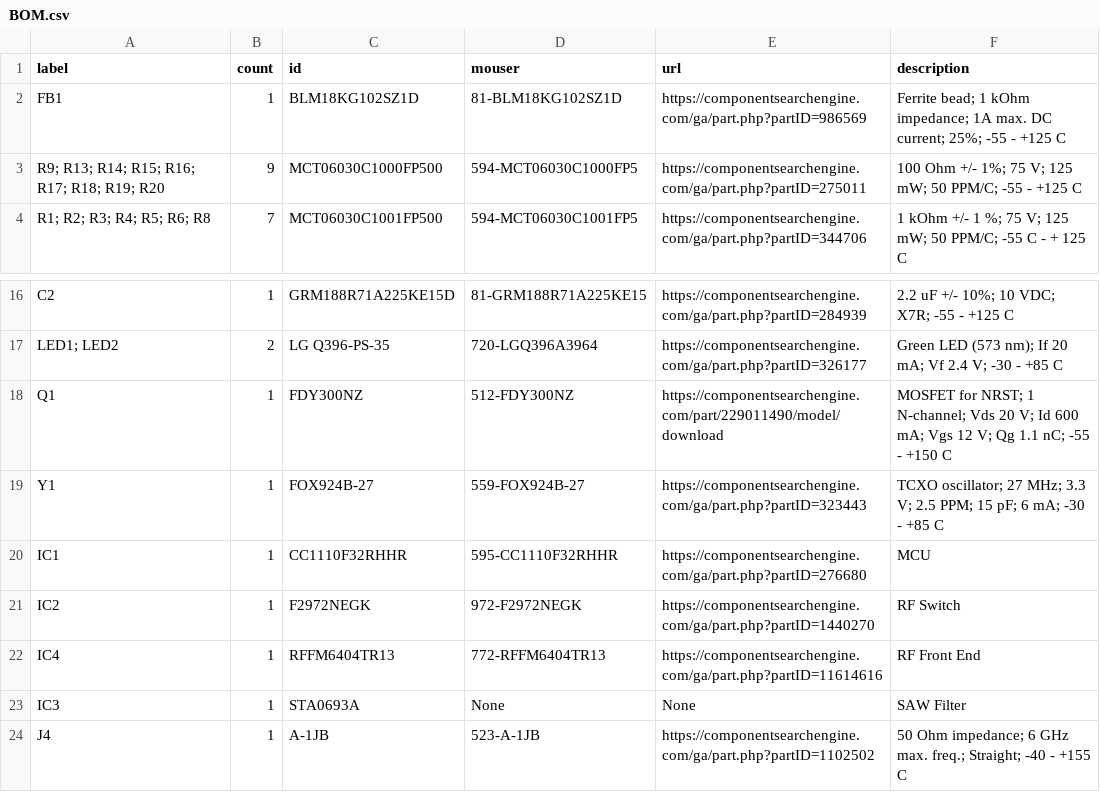
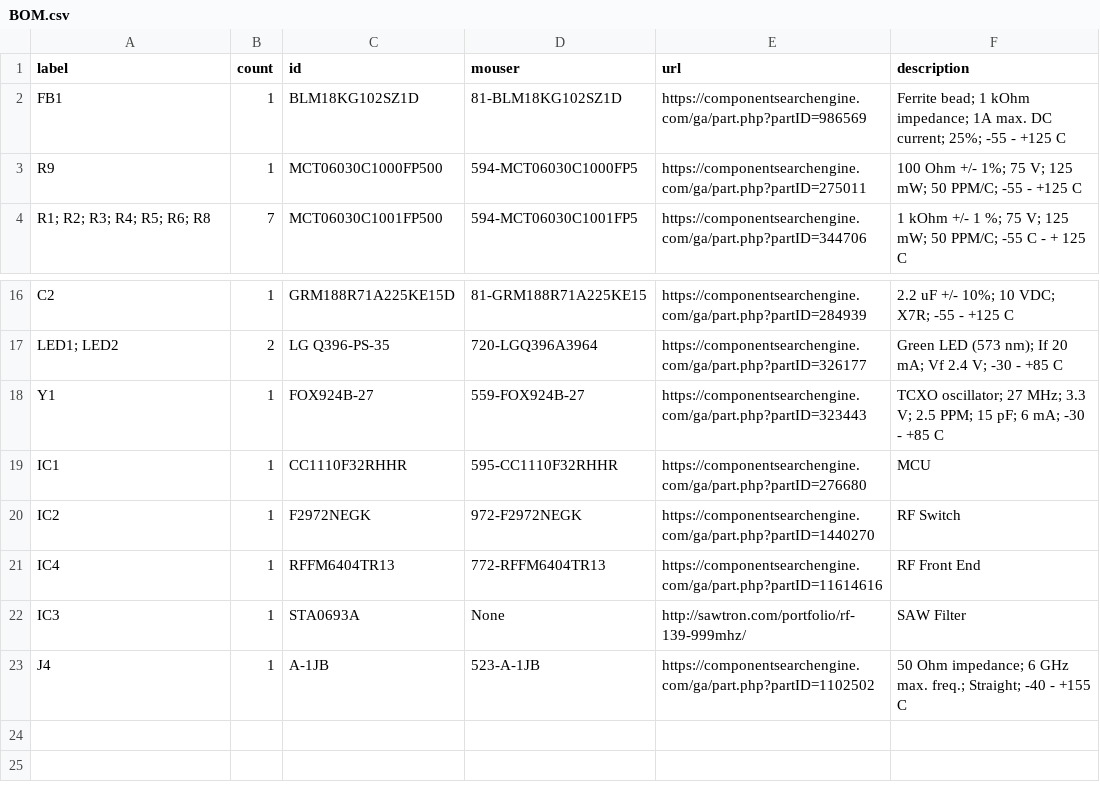
Before and after one commit to CMUAbstract/tartan-artibeus-hw, a CSV file: ta-comm/BOM.csv, drawn as a sheet; only a part is shown, gaps mark what is left out.

```diff
--- a/ta-comm/BOM.csv
+++ b/ta-comm/BOM.csv
@@ -2,3 +2,3 @@ label,count,id,mouser,url,description
 FB1,1,BLM18KG102SZ1D,81-BLM18KG102SZ1D,https://componentsearchengine.com/ga/part.php?partID=986569,Ferrite bead; 1 kOhm impedance; 1A max. DC current; 25%; -55 - +125 C
-R9; R13; R14; R15; R16; R17; R18; R19; R20,9,MCT06030C1000FP500,594-MCT06030C1000FP5,https://componentsearchengine.com/ga/part.php?partID=275011,100 Ohm +/- 1%; 75 V; 125 mW; 50 PPM/C; -55 - +125 C
+R9,1,MCT06030C1000FP500,594-MCT06030C1000FP5,https://componentsearchengine.com/ga/part.php?partID=275011,100 Ohm +/- 1%; 75 V; 125 mW; 50 PPM/C; -55 - +125 C
 R1; R2; R3; R4; R5; R6; R8,7,MCT06030C1001FP500,594-MCT06030C1001FP5,https://componentsearchengine.com/ga/part.php?partID=344706,1 kOhm +/- 1 %; 75 V; 125 mW; 50 PPM/C; -55 C - + 125 C
@@ -17,3 +17,2 @@ C2,1,GRM188R71A225KE15D,81-GRM188R71A225KE15,https://componentsearchengine.com/g
 LED1; LED2,2,LG Q396-PS-35,720-LGQ396A3964,https://componentsearchengine.com/ga/part.php?partID=326177,Green LED (573 nm); If 20 mA; Vf 2.4 V; -30 - +85 C
-Q1,1,FDY300NZ,512-FDY300NZ,https://componentsearchengine.com/part/229011490/model/download,MOSFET for NRST; 1 N-channel; Vds 20 V; Id 600 mA; Vgs 12 V; Qg 1.1 nC; -55 - +150 C
 Y1,1,FOX924B-27,559-FOX924B-27,https://componentsearchengine.com/ga/part.php?partID=323443,TCXO oscillator; 27 MHz; 3.3 V; 2.5 PPM; 15 pF; 6 mA; -30 - +85 C
@@ -22,3 +21,3 @@ IC2,1,F2972NEGK,972-F2972NEGK,https://componentsearchengine.com/ga/part.php?part
 IC4,1,RFFM6404TR13,772-RFFM6404TR13,https://componentsearchengine.com/ga/part.php?partID=11614616,RF Front End
-IC3,1,STA0693A,None,None,SAW Filter
+IC3,1,STA0693A,None,http://sawtron.com/portfolio/rf-139-999mhz/,SAW Filter
 J4,1,A-1JB,523-A-1JB,https://componentsearchengine.com/ga/part.php?partID=1102502,50 Ohm impedance; 6 GHz max. freq.; Straight; -40 - +155 C
```
Also changed, not shown: 18 other files.
